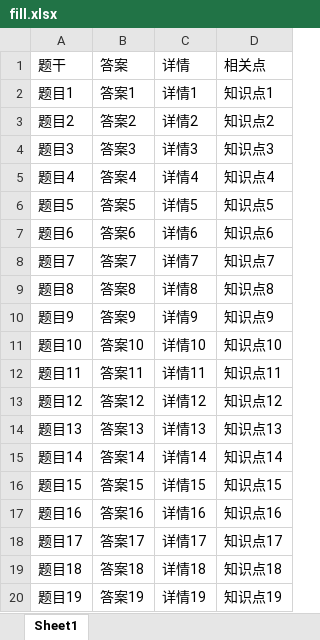
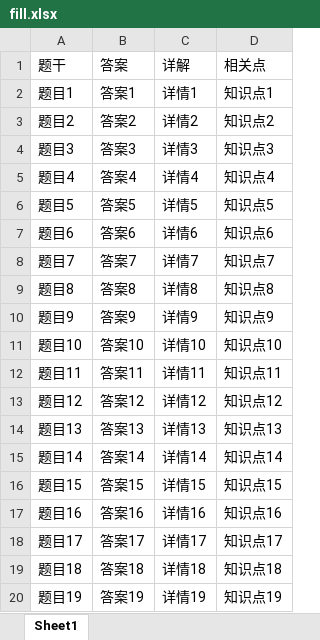
Before and after one commit to zhouqing1996/ComputeThinking1, an Excel workbook: 测试/fill.xlsx, sheet Sheet1, drawn as a sheet; values as stored, in another font and other column widths than the file's, no borders; the diff names each change by its address in the sheet, - before the commit and + after, or states it on an @@ line.

```diff
--- a/测试/fill.xlsx (sheet Sheet1)
+++ b/测试/fill.xlsx (sheet Sheet1)
-C1: 详情
+C1: 详解
```
Also changed, not shown: 19 other files.
